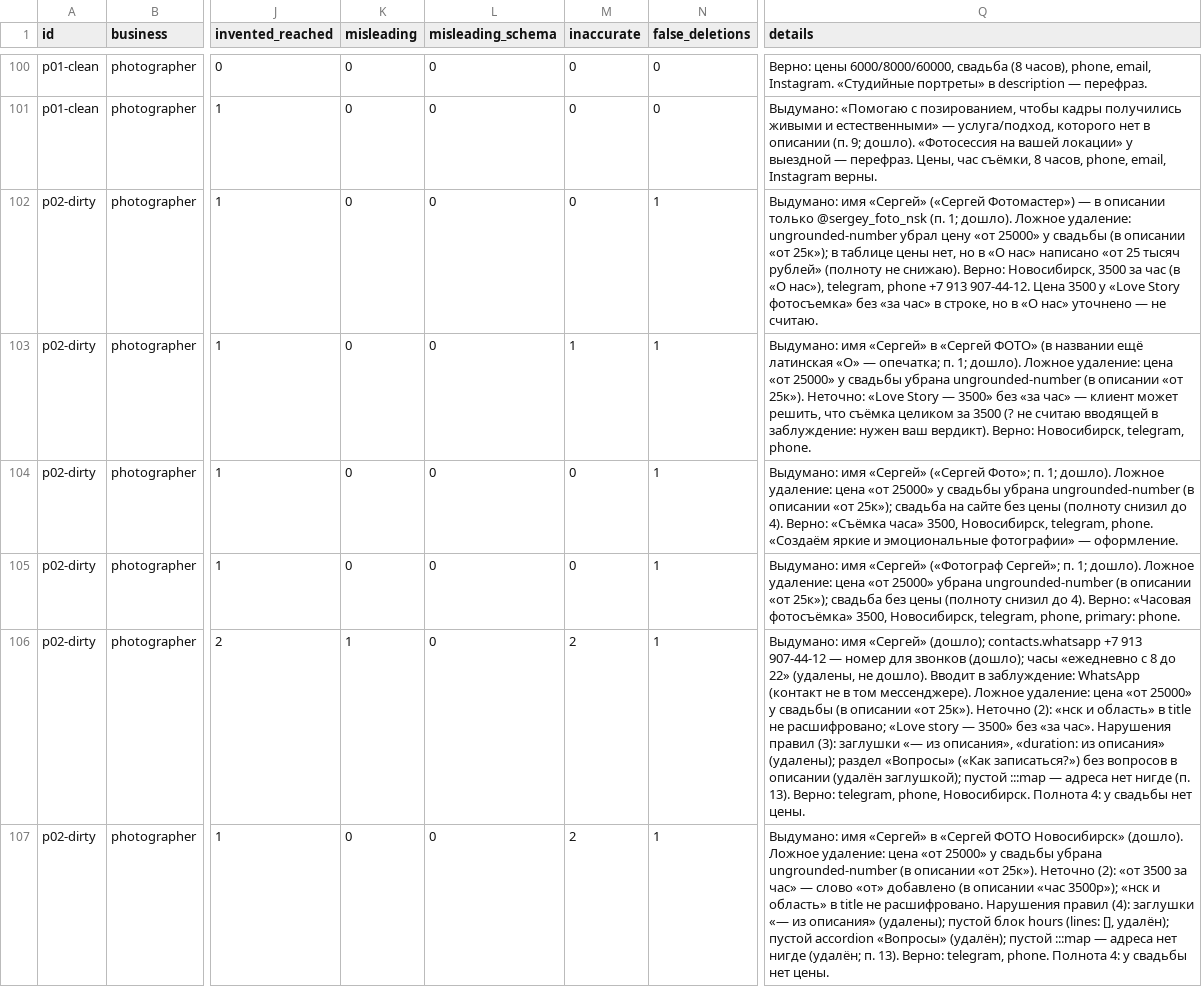
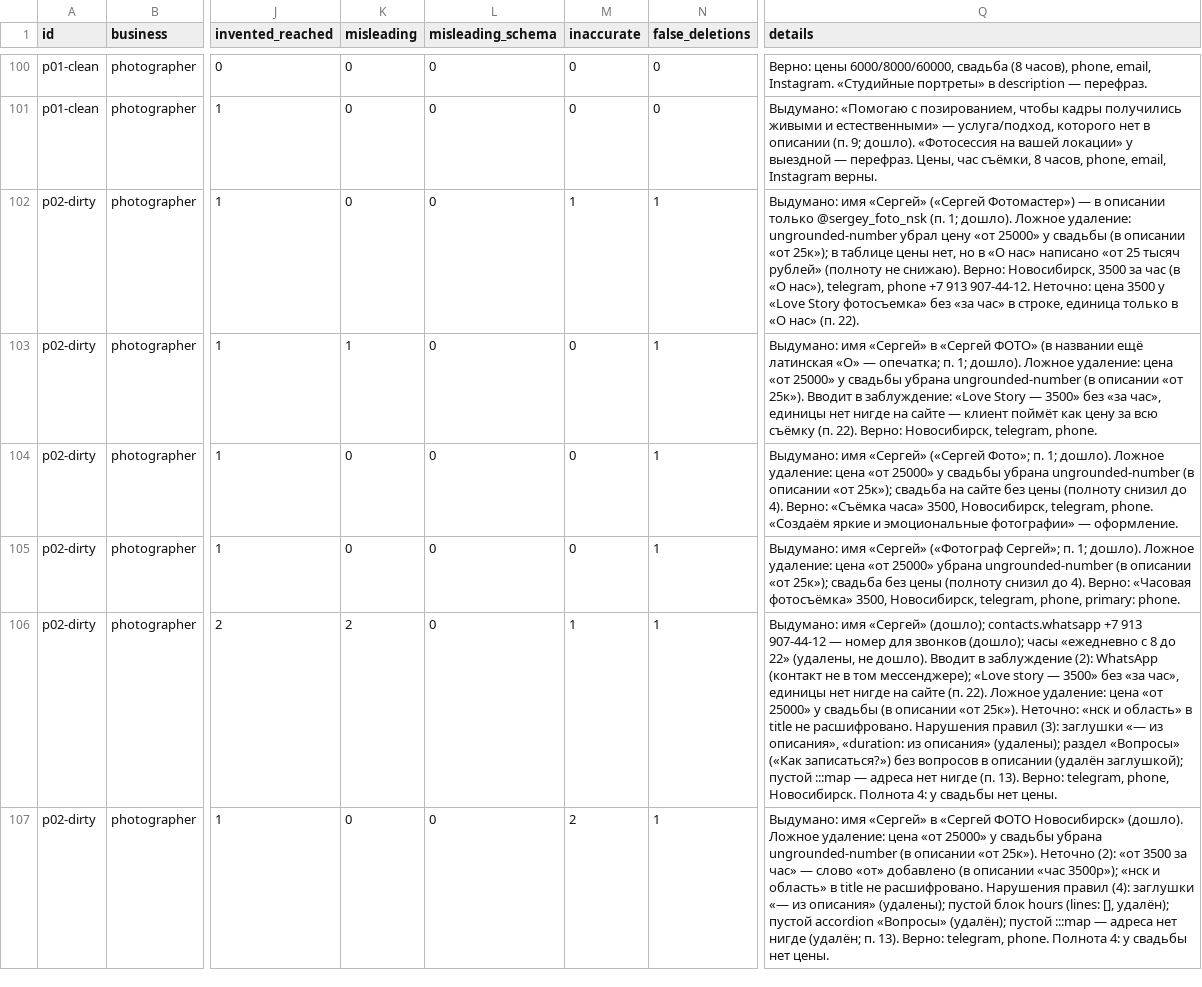
Before and after one commit to MazeEazer/Markdown-Card-Generator, a CSV file: experiments/annotation-exp1-sheet.csv, drawn as a sheet; only a part is shown, gaps mark what is left out; the diff covers the shown part only; the diff names each change by its address in the sheet, - before the commit and + after, or states it on an @@ line.

```diff
--- a/experiments/annotation-exp1-sheet.csv
+++ b/experiments/annotation-exp1-sheet.csv
-M102 (inaccurate): 0
+M102 (inaccurate): 1
-Q102 (details): …913 907-44-12. Цена 3500 у «Love Story фотосъемка» без «за час» в строке, но в «О нас» уточнено — не считаю.
+Q102 (details): …913 907-44-12. Неточно: цена 3500 у «Love Story фотосъемка» без «за час» в строке, единица только в «О нас» (п. 22).
-K103 (misleading): 0
+K103 (misleading): 1
-M103 (inaccurate): 1
+M103 (inaccurate): 0
-Q103 (details): …«от 25к»). Неточно: «Love Story — 3500» без «за час» — клиент может решить, что съёмка целиком за 3500 (? не считаю вводящей в заблуждение: нужен ваш вердикт). Верно: Новосибирск,…
+Q103 (details): …«от 25к»). Вводит в заблуждение: «Love Story — 3500» без «за час», единицы нет нигде на сайте — клиент поймёт как цену за всю съёмку (п. 22). Верно: Новосибирск,…
-K106 (misleading): 1
+K106 (misleading): 2
-M106 (inaccurate): 2
+M106 (inaccurate): 1
-Q106 (details): …Вводит в заблуждение: WhatsApp (контакт не в том мессенджере). Ложное удаление: цена «от 25000» у свадьбы (в описании «от 25к»). Неточно (2): «нск и область» в title не расшифровано; «Love story — 3500» без «за час». Нарушения правил…
+Q106 (details): …Вводит в заблуждение (2): WhatsApp (контакт не в том мессенджере); «Love story — 3500» без «за час», единицы нет нигде на сайте (п. 22). Ложное удаление: цена «от 25000» у свадьбы (в описании «от 25к»). Неточно: «нск и область» в title не расшифровано. Нарушения правил…
```
Also changed, not shown: 21 edited cells elsewhere in this file, 2 other files.
